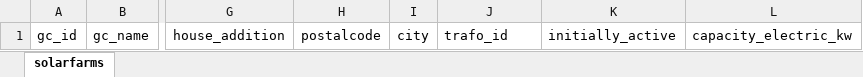
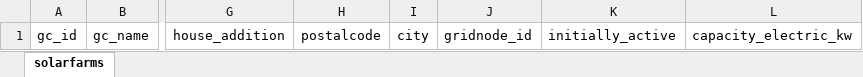
Before and after one commit to Zenmo/LUX_ProjectTemplate, an Excel workbook: data_Generic/data_ProjectTemplate/Solarfarms_ProjectTemplate.xlsx, sheet solarfarms, drawn as a sheet; only a part is shown, gaps mark what is left out; values as stored, in another font and other column widths than the file's, no borders; the diff names each change by its address in the sheet, - before the commit and + after, or states it on an @@ line.

Commit message:
trafo_id -> gridnode_id refactor

```diff
--- a/data_Generic/data_ProjectTemplate/Solarfarms_ProjectTemplate.xlsx (sheet solarfarms)
+++ b/data_Generic/data_ProjectTemplate/Solarfarms_ProjectTemplate.xlsx (sheet solarfarms)
-J1: trafo_id
+J1: gridnode_id
```
Also changed, not shown: data_Generic/data_ProjectTemplate/Batteries_ProjectTemplate.xlsx, data_Generic/data_ProjectTemplate/Buildings_ProjectTemplate.xlsx, 14 other files.
